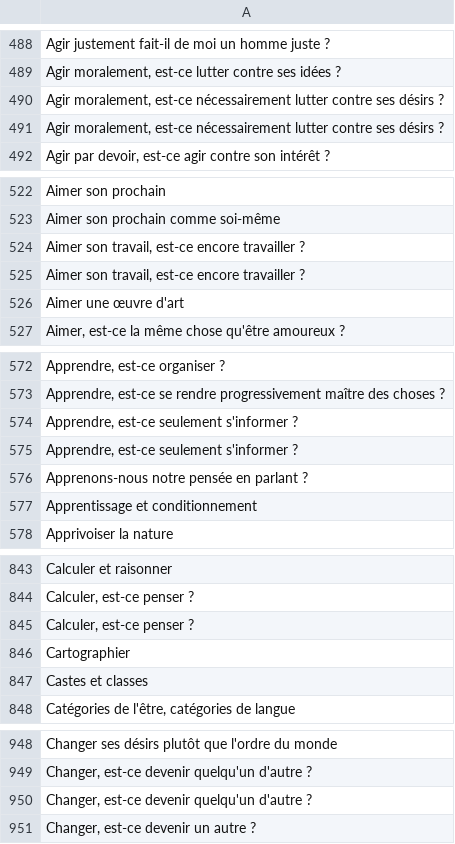
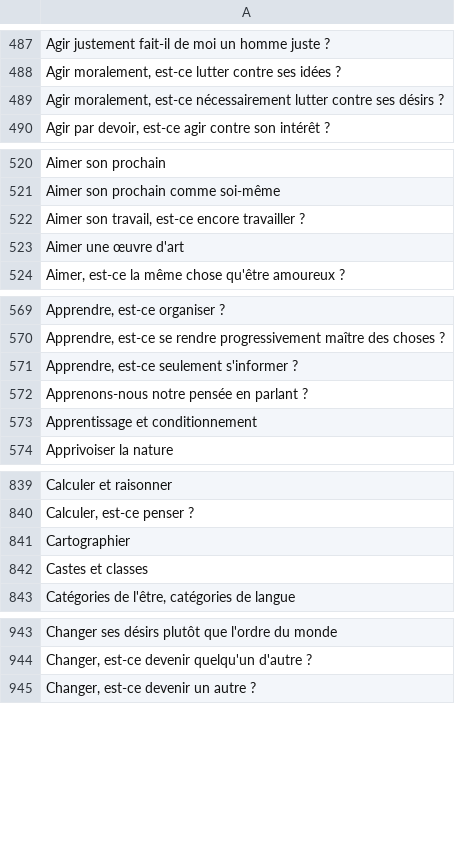
Before and after one commit to eyssette/sujets-philosophie, a TSV file: data/sujets-vrac.tsv, drawn as a sheet; only a part is shown, gaps mark what is left out; the diff covers the shown part only.

```diff
--- a/data/sujets-vrac.tsv
+++ b/data/sujets-vrac.tsv
@@ -490,3 +489,2 @@ Agir moralement, est-ce lutter contre ses idées ?
 Agir moralement, est-ce nécessairement lutter contre ses désirs ?
-Agir moralement, est-ce nécessairement lutter contre ses désirs ?
 Agir par devoir, est-ce agir contre son intérêt ?
@@ -524,3 +522,2 @@ Aimer son prochain comme soi-même
 Aimer son travail, est-ce encore travailler ?
-Aimer son travail, est-ce encore travailler ?
 Aimer une œuvre d'art
@@ -574,3 +571,2 @@ Apprendre, est-ce se rendre progressivement maître des choses ?
 Apprendre, est-ce seulement s'informer ?
-Apprendre, est-ce seulement s'informer ?
 Apprenons-nous notre pensée en parlant ?
@@ -844,3 +840,2 @@ Calculer et raisonner
 Calculer, est-ce penser ?
-Calculer, est-ce penser ?
 Cartographier
@@ -949,3 +944,2 @@ Changer ses désirs plutôt que l'ordre du monde
 Changer, est-ce devenir quelqu'un d'autre ?
-Changer, est-ce devenir quelqu'un d'autre ?
 Changer, est-ce devenir un autre ?
```
Also changed, not shown: 44 removed rows and 5 moved rows elsewhere in this file.
